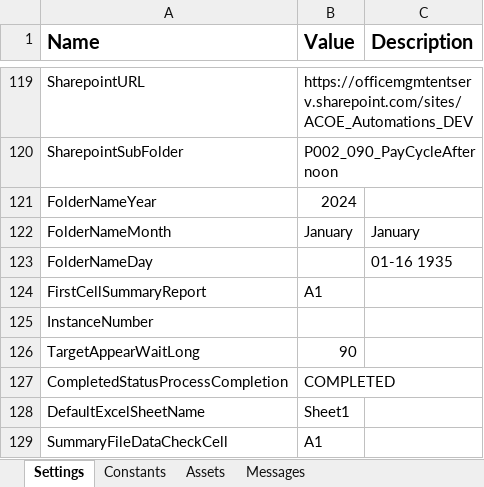
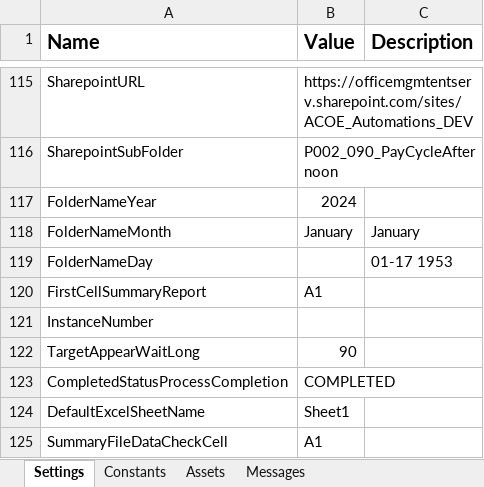
Before and after one commit to ok-omes-escrow/P0002_090_PayCyleAfternoon_Performer, an Excel workbook: Data/Config.xlsx, sheet Settings, drawn as a sheet; only a part is shown, gaps mark what is left out; values as stored, in another font and other column widths than the file's, no borders; addresses are those after the commit; the diff covers the shown part only; the diff names each change by its address in the sheet, - before the commit and + after, or states it on an @@ line.

```diff
--- a/Data/Config.xlsx (sheet Settings)
+++ b/Data/Config.xlsx (sheet Settings)
-C119 (Description): 01-16 1935
+C119 (Description): 01-17 1953
```
Also changed, not shown: 4 removed rows and 4 edited cells elsewhere in this sheet, 10 other files.
